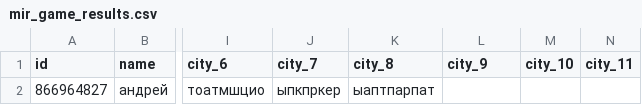
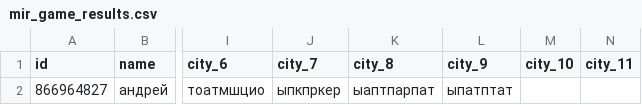
Before and after one commit to muzredmaksimov-dot/MIR_GAME, a CSV file: mir_game_results.csv, drawn as a sheet; only a part is shown, gaps mark what is left out; the diff names each change by its address in the sheet, - before the commit and + after, or states it on an @@ line.

Commit message:
update results

```diff
--- a/mir_game_results.csv
+++ b/mir_game_results.csv
-L2 (city_9): (empty)
+L2 (city_9): ыпатптат
```
